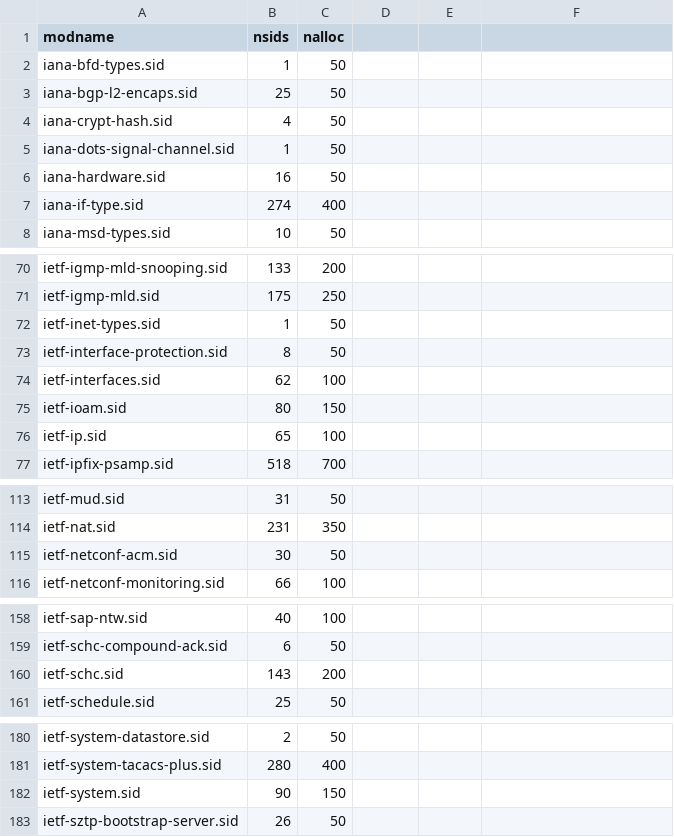
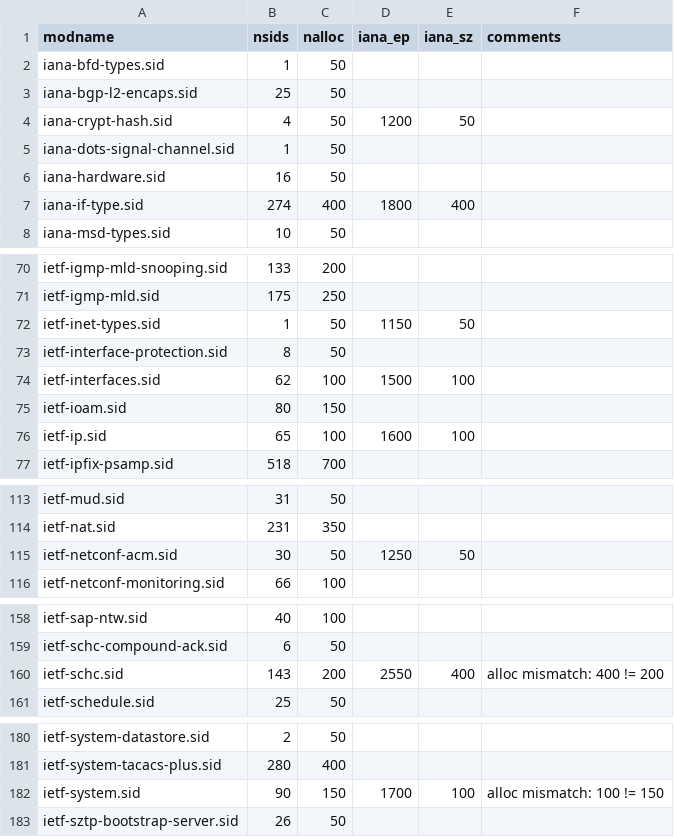
Before and after one commit to cabo/sid-management, a CSV file: stats.csv, drawn as a sheet; only a part is shown, gaps mark what is left out; the diff covers the shown part only.

Commit message:
Use iana-registry to find existing allocations; identify mismatches
... of computed allocation and actual allocation:

ietf-schc.sid,143,200,2550,400,alloc mismatch: 400 != 200
(400 allocated, we would have requested 200)

ietf-system.sid,90,150,1700,100,alloc mismatch: 100 != 150
(100 allocated, we already use 90 and would have requested 150!)

```diff
--- a/stats.csv
+++ b/stats.csv
@@ -1 +1 @@
-modname,nsids,nalloc
+modname,nsids,nalloc,iana_ep,iana_sz,comments
@@ -4 +4 @@ iana-bgp-l2-encaps.sid,25,50
-iana-crypt-hash.sid,4,50
+iana-crypt-hash.sid,4,50,1200,50,""
@@ -7 +7 @@ iana-hardware.sid,16,50
-iana-if-type.sid,274,400
+iana-if-type.sid,274,400,1800,400,""
@@ -72 +72 @@ ietf-igmp-mld.sid,175,250
-ietf-inet-types.sid,1,50
+ietf-inet-types.sid,1,50,1150,50,""
@@ -74 +74 @@ ietf-interface-protection.sid,8,50
-ietf-interfaces.sid,62,100
+ietf-interfaces.sid,62,100,1500,100,""
@@ -76 +76 @@ ietf-ioam.sid,80,150
-ietf-ip.sid,65,100
+ietf-ip.sid,65,100,1600,100,""
@@ -115 +115 @@ ietf-nat.sid,231,350
-ietf-netconf-acm.sid,30,50
+ietf-netconf-acm.sid,30,50,1250,50,""
@@ -160 +160 @@ ietf-schc-compound-ack.sid,6,50
-ietf-schc.sid,143,200
+ietf-schc.sid,143,200,2550,400,alloc mismatch: 400 != 200
@@ -182 +182 @@ ietf-system-tacacs-plus.sid,280,400
-ietf-system.sid,90,150
+ietf-system.sid,90,150,1700,100,alloc mismatch: 100 != 150
```
Also changed, not shown: 6 edited cells elsewhere in this file, 1 other file.
